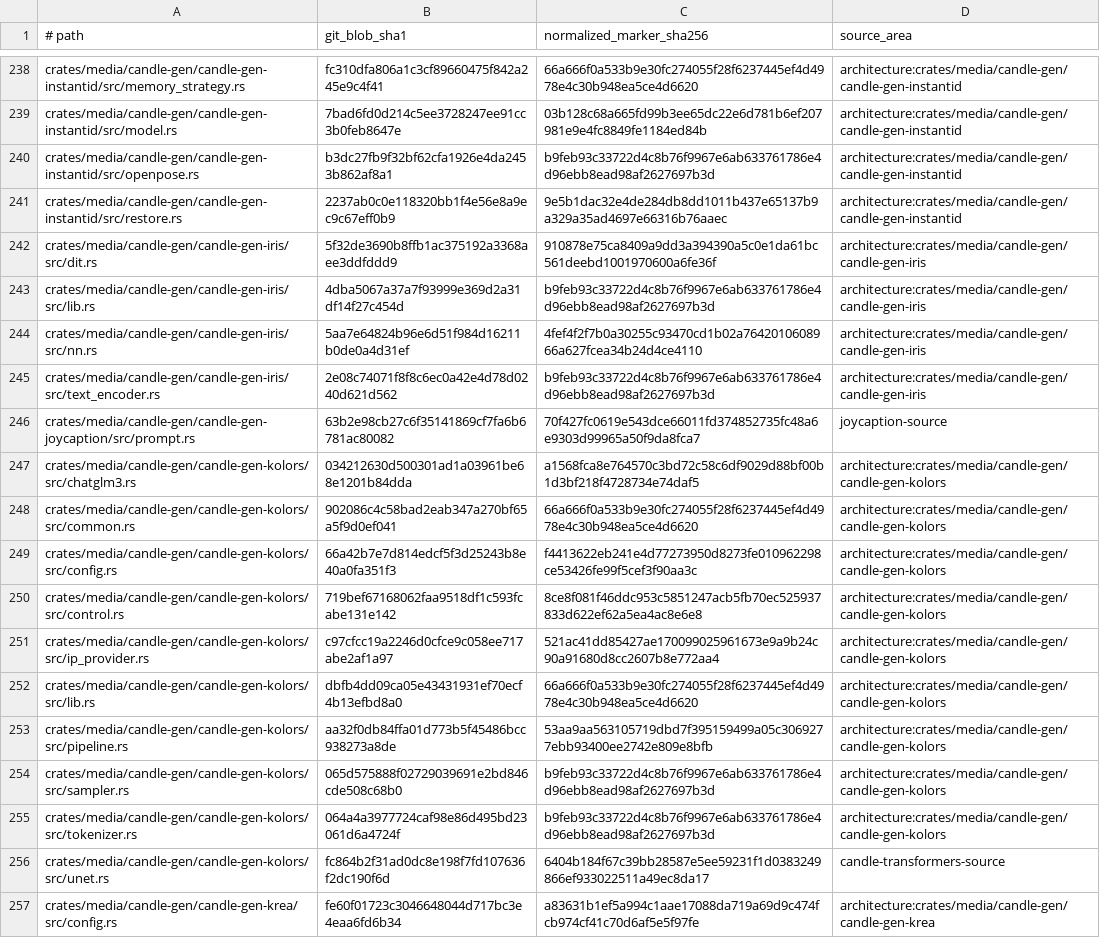
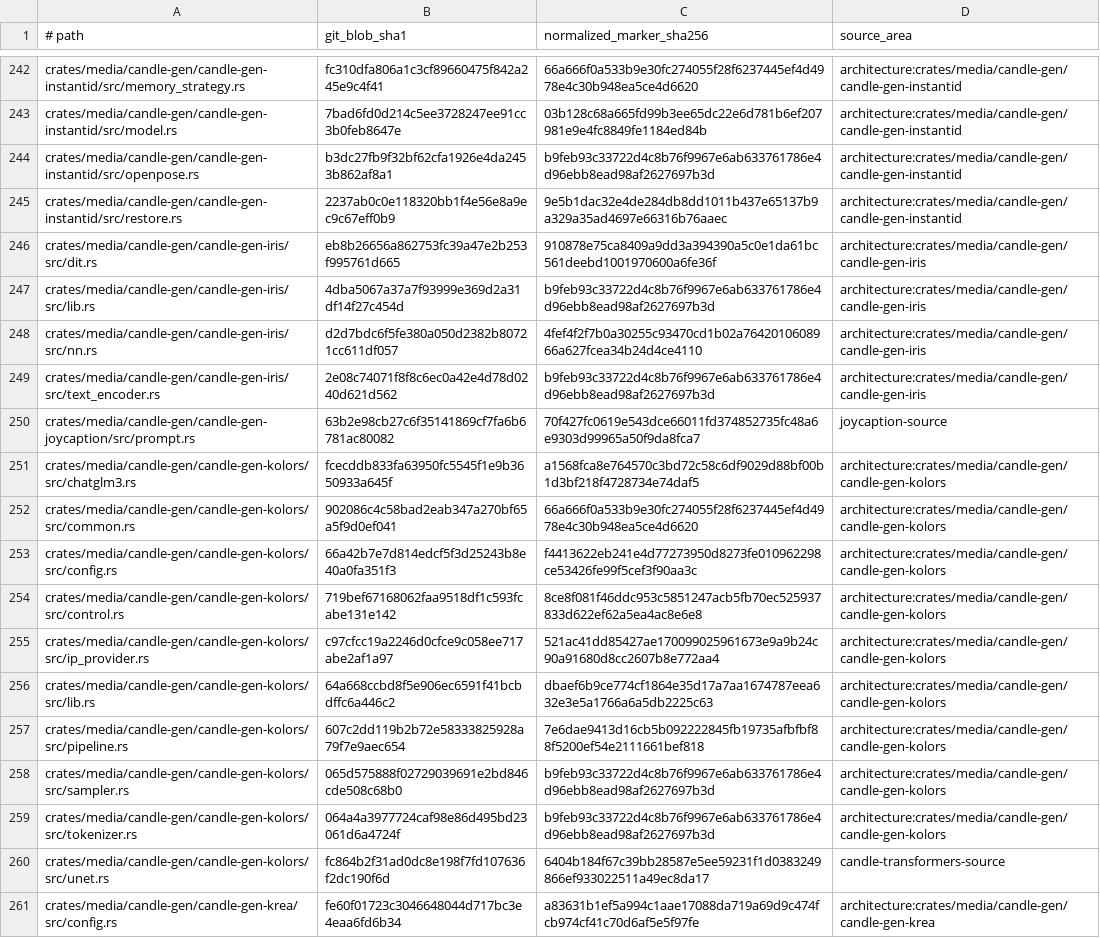
Before and after one commit to SceneWorks/SceneWorks, a TSV file: config/inference-provenance-candidates.tsv, drawn as a sheet; only a part is shown, gaps mark what is left out; the diff covers the shown part only.

```diff
--- a/config/inference-provenance-candidates.tsv
+++ b/config/inference-provenance-candidates.tsv
@@ -241,8 +245,8 @@ crates/media/candle-gen/candle-gen-instantid/src/openpose.rs	b3dc27fb9f32bf62cfa
 crates/media/candle-gen/candle-gen-instantid/src/restore.rs	2237ab0c0e118320bb1f4e56e8a9ec9c67eff0b9	9e5b1dac32e4de284db8dd1011b437e65137b9a329a35ad4697e66316b76aaec	architecture:crates/media/candle-gen/candle-gen-instantid
-crates/media/candle-gen/candle-gen-iris/src/dit.rs	5f32de3690b8ffb1ac375192a3368aee3ddfddd9	910878e75ca8409a9dd3a394390a5c0e1da61bc561deebd1001970600a6fe36f	architecture:crates/media/candle-gen/candle-gen-iris
+crates/media/candle-gen/candle-gen-iris/src/dit.rs	eb8b26656a862753fc39a47e2b253f995761d665	910878e75ca8409a9dd3a394390a5c0e1da61bc561deebd1001970600a6fe36f	architecture:crates/media/candle-gen/candle-gen-iris
 crates/media/candle-gen/candle-gen-iris/src/lib.rs	4dba5067a37a7f93999e369d2a31df14f27c454d	b9feb93c33722d4c8b76f9967e6ab633761786e4d96ebb8ead98af2627697b3d	architecture:crates/media/candle-gen/candle-gen-iris
-crates/media/candle-gen/candle-gen-iris/src/nn.rs	5aa7e64824b96e6d51f984d16211b0de0a4d31ef	4fef4f2f7b0a30255c93470cd1b02a7642010608966a627fcea34b24d4ce4110	architecture:crates/media/candle-gen/candle-gen-iris
+crates/media/candle-gen/candle-gen-iris/src/nn.rs	d2d7bdc6f5fe380a050d2382b80721cc611df057	4fef4f2f7b0a30255c93470cd1b02a7642010608966a627fcea34b24d4ce4110	architecture:crates/media/candle-gen/candle-gen-iris
 crates/media/candle-gen/candle-gen-iris/src/text_encoder.rs	2e08c74071f8f8c6ec0a42e4d78d0240d621d562	b9feb93c33722d4c8b76f9967e6ab633761786e4d96ebb8ead98af2627697b3d	architecture:crates/media/candle-gen/candle-gen-iris
 crates/media/candle-gen/candle-gen-joycaption/src/prompt.rs	63b2e98cb27c6f35141869cf7fa6b6781ac80082	70f427fc0619e543dce66011fd374852735fc48a6e9303d99965a50f9da8fca7	joycaption-source
-crates/media/candle-gen/candle-gen-kolors/src/chatglm3.rs	034212630d500301ad1a03961be68e1201b84dda	a1568fca8e764570c3bd72c58c6df9029d88bf00b1d3bf218f4728734e74daf5	architecture:crates/media/candle-gen/candle-gen-kolors
+crates/media/candle-gen/candle-gen-kolors/src/chatglm3.rs	fcecddb833fa63950fc5545f1e9b3650933a645f	a1568fca8e764570c3bd72c58c6df9029d88bf00b1d3bf218f4728734e74daf5	architecture:crates/media/candle-gen/candle-gen-kolors
 crates/media/candle-gen/candle-gen-kolors/src/common.rs	902086c4c58bad2eab347a270bf65a5f9d0ef041	66a666f0a533b9e30fc274055f28f6237445ef4d4978e4c30b948ea5ce4d6620	architecture:crates/media/candle-gen/candle-gen-kolors
@@ -251,4 +255,4 @@ crates/media/candle-gen/candle-gen-kolors/src/control.rs	719bef67168062faa9518df
 crates/media/candle-gen/candle-gen-kolors/src/ip_provider.rs	c97cfcc19a2246d0cfce9c058ee717abe2af1a97	521ac41dd85427ae170099025961673e9a9b24c90a91680d8cc2607b8e772aa4	architecture:crates/media/candle-gen/candle-gen-kolors
-crates/media/candle-gen/candle-gen-kolors/src/lib.rs	dbfb4dd09ca05e43431931ef70ecf4b13efbd8a0	66a666f0a533b9e30fc274055f28f6237445ef4d4978e4c30b948ea5ce4d6620	architecture:crates/media/candle-gen/candle-gen-kolors
-crates/media/candle-gen/candle-gen-kolors/src/pipeline.rs	aa32f0db84ffa01d773b5f45486bcc938273a8de	53aa9aa563105719dbd7f395159499a05c3069277ebb93400ee2742e809e8bfb	architecture:crates/media/candle-gen/candle-gen-kolors
+crates/media/candle-gen/candle-gen-kolors/src/lib.rs	64a668ccbd8f5e906ec6591f41bcbdffc6a446c2	dbaef6b9ce774cf1864e35d17a7aa1674787eea632e3e5a1766a6a5db2225c63	architecture:crates/media/candle-gen/candle-gen-kolors
+crates/media/candle-gen/candle-gen-kolors/src/pipeline.rs	607c2dd119b2b72e58333825928a79f7e9aec654	7e6dae9413d16cb5b092222845fb19735afbfbf88f5200ef54e2111661bef818	architecture:crates/media/candle-gen/candle-gen-kolors
 crates/media/candle-gen/candle-gen-kolors/src/sampler.rs	065d575888f02729039691e2bd846cde508c68b0	b9feb93c33722d4c8b76f9967e6ab633761786e4d96ebb8ead98af2627697b3d	architecture:crates/media/candle-gen/candle-gen-kolors
```
Also changed, not shown: 7 added rows and 95 edited cells elsewhere in this file, 9 other files.
